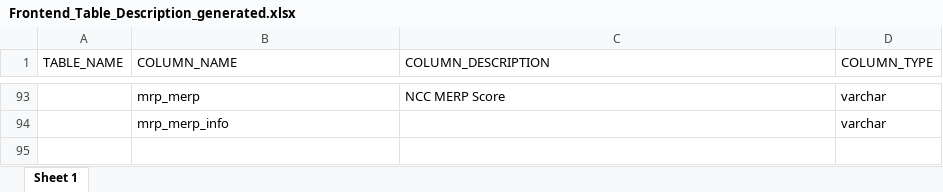
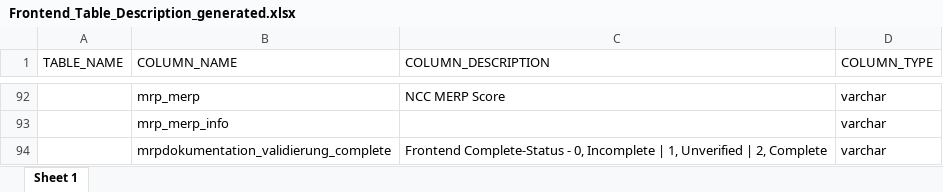
Before and after one commit to medizininformatik-initiative/INTERPOLAR, an Excel workbook: R-db2frontend/db2frontend/inst/extdata/Frontend_Table_Description_generated.xlsx, sheet Sheet 1, drawn as a sheet; only a part is shown, gaps mark what is left out; values as stored, in another font and other column widths than the file's, no borders; the diff covers the shown part only; the diff names each change by its address in the sheet, - before the commit and + after, or states it on an @@ line.

Commit message:
Update Frontend_Table_Description.xlsx generation

```diff
--- a/R-db2frontend/db2frontend/inst/extdata/Frontend_Table_Description_generated.xlsx (sheet Sheet 1)
+++ b/R-db2frontend/db2frontend/inst/extdata/Frontend_Table_Description_generated.xlsx (sheet Sheet 1)
+row 94:  | mrpdokumentation_validierung_complete | Frontend Complete-Status - 0, Incomplete | 1, Unverified | 2, Complete | varchar
```
Also changed, not shown: 3 added rows and 4 removed rows elsewhere in this sheet, 1 other file.
